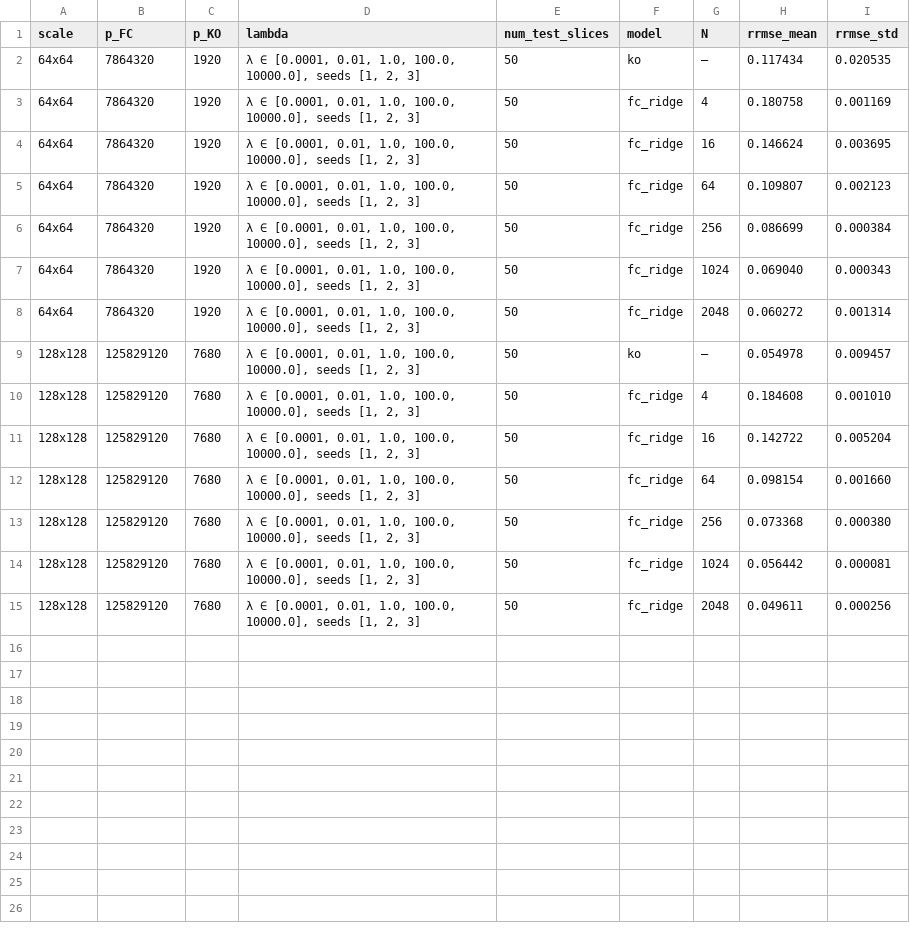
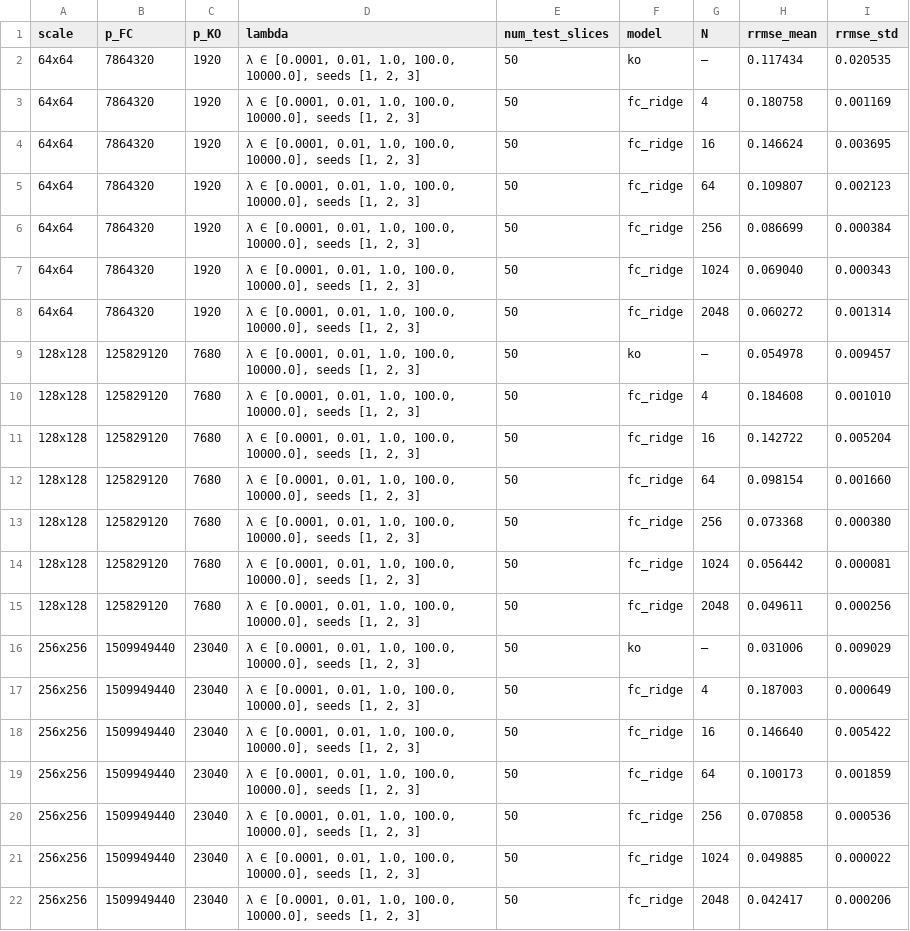
Before and after one commit to akmaier/KnownOperatorCT, a CSV file: results/ridge_fc_sample_efficiency.csv, drawn as a sheet; the diff names each change by its address in the sheet, - before the commit and + after, or states it on an @@ line.

Commit message:
256x256 ridge w/ seed avg + lambda grid + combined 3-scale plot
256x256 results (50 test slices, lambdas 1e-4..1e4, 3 seeds):

  N    FC rRMSE        KO=0.031   best lambda
  4    0.187 ± 0.001   x6 worse   1e4
  16   0.147 ± 0.005   x4.7       1e4
  64   0.100 ± 0.002   x3.2       1e4
  256  0.071 ± 0.001   x2.3       1e4
  1024 0.050 ± 0.000   x1.6       1e4
  2048 0.042 ± 0.000   x1.35      1e4

Combined plot (results/ridge_fc_sample_efficiency.png) shows the FC
ridge curves at 64/128/256 against their respective KO baselines. The
sample-efficiency gap that closes at N=64 for the 64x64 problem
remains open at N=2048 for 256x256 — exactly the scaling the paper's
deep risk estimator predicts.

```diff
--- a/results/ridge_fc_sample_efficiency.csv
+++ b/results/ridge_fc_sample_efficiency.csv
+row 16: 256x256 | 1509949440 | 23040 | λ ∈ [0.0001, 0.01, 1.0, 100.0, 10000.0], seeds [1, 2, 3] | 50 | ko | — | 0.031006 | 0.009029
+row 17: 256x256 | 1509949440 | 23040 | λ ∈ [0.0001, 0.01, 1.0, 100.0, 10000.0], seeds [1, 2, 3] | 50 | fc_ridge | 4 | 0.187003 | 0.000649
+row 18: 256x256 | 1509949440 | 23040 | λ ∈ [0.0001, 0.01, 1.0, 100.0, 10000.0], seeds [1, 2, 3] | 50 | fc_ridge | 16 | 0.146640 | 0.005422
+row 19: 256x256 | 1509949440 | 23040 | λ ∈ [0.0001, 0.01, 1.0, 100.0, 10000.0], seeds [1, 2, 3] | 50 | fc_ridge | 64 | 0.100173 | 0.001859
+row 20: 256x256 | 1509949440 | 23040 | λ ∈ [0.0001, 0.01, 1.0, 100.0, 10000.0], seeds [1, 2, 3] | 50 | fc_ridge | 256 | 0.070858 | 0.000536
+row 21: 256x256 | 1509949440 | 23040 | λ ∈ [0.0001, 0.01, 1.0, 100.0, 10000.0], seeds [1, 2, 3] | 50 | fc_ridge | 1024 | 0.049885 | 0.000022
+row 22: 256x256 | 1509949440 | 23040 | λ ∈ [0.0001, 0.01, 1.0, 100.0, 10000.0], seeds [1, 2, 3] | 50 | fc_ridge | 2048 | 0.042417 | 0.000206
```
Also changed, not shown: 4 other files.
